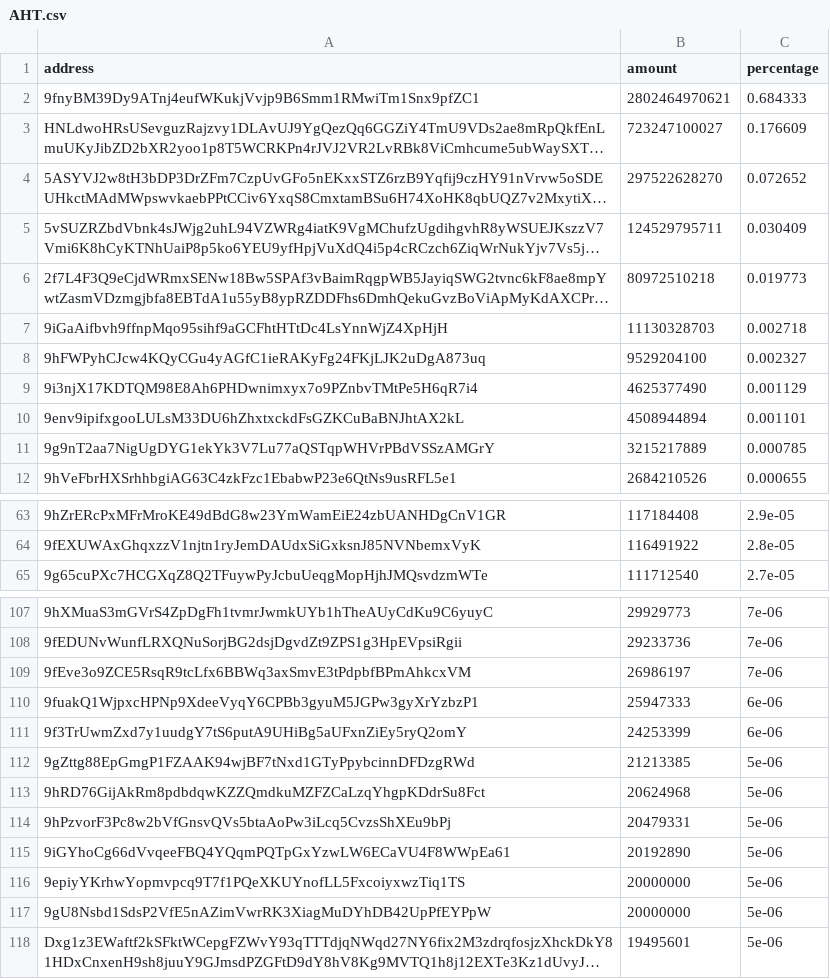
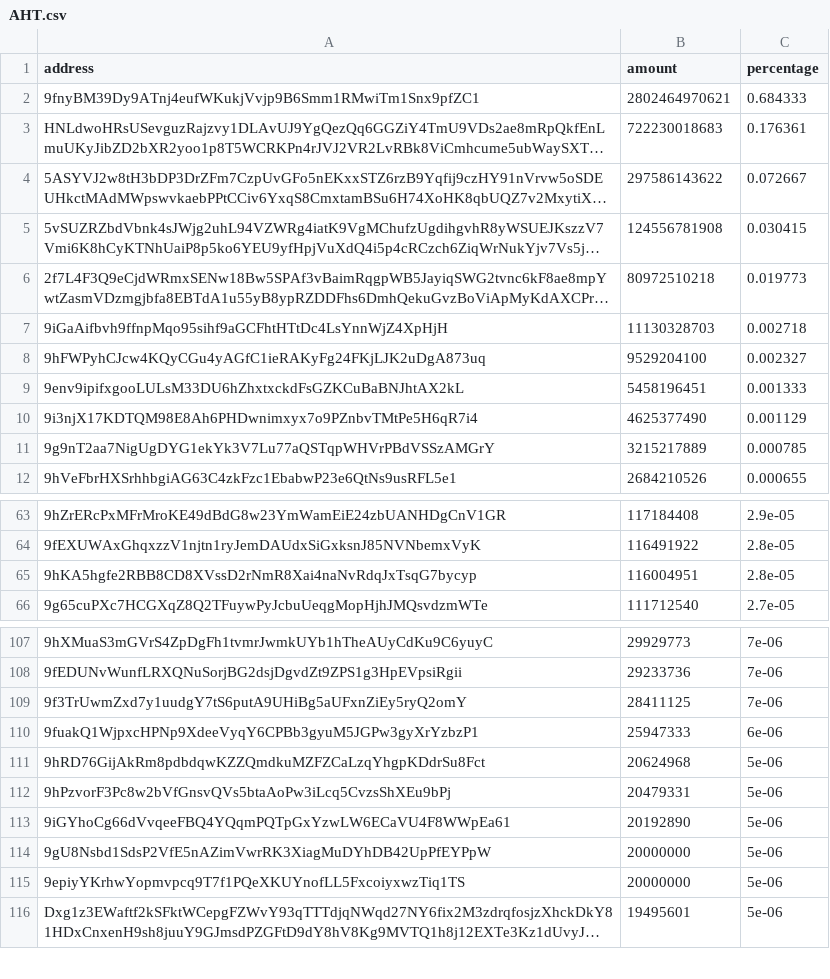
Before and after one commit to babygrenade/ergo-tokenautics, a CSV file: data/AHT.csv, drawn as a sheet; only a part is shown, gaps mark what is left out; long unchanged cells end in …; removed rows and columns are numbered as before the commit, all else as after; the diff covers the shown part only; the diff names each change by its address in the sheet, - before the commit and + after, or states it on an @@ line.

```diff
--- a/data/AHT.csv
+++ b/data/AHT.csv
-B3 (amount): 723247100027
+B3 (amount): 722230018683
-C3 (percentage): 0.176609
+C3 (percentage): 0.176361
-B4 (amount): 297522628270
+B4 (amount): 297586143622
-C4 (percentage): 0.072652
+C4 (percentage): 0.072667
-B5 (amount): 124529795711
+B5 (amount): 124556781908
-C5 (percentage): 0.030409
+C5 (percentage): 0.030415
+row 9: 9env9ipifxgooLULsM33DU6hZhxtxckdFsGZKCuBaBNJhtAX2kL | 5458196451 | 0.001333
-row 10: 9env9ipifxgooLULsM33DU6hZhxtxckdFsGZKCuBaBNJhtAX2kL | 4508944894 | 0.001101
+row 65: 9hKA5hgfe2RBB8CD8XVssD2rNmR8Xai4naNvRdqJxTsqG7bycyp | 116004951 | 2.8e-05
-row 109: 9fEve3o9ZCE5RsqR9tcLfx6BBWq3axSmvE3tPdpbfBPmAhkcxVM | 26986197 | 7e-06
+row 109: 9f3TrUwmZxd7y1uudgY7tS6putA9UHiBg5aUFxnZiEy5ryQ2omY | 28411125 | 7e-06
-row 111: 9f3TrUwmZxd7y1uudgY7tS6putA9UHiBg5aUFxnZiEy5ryQ2omY | 24253399 | 6e-06
-row 112: 9gZttg88EpGmgP1FZAAK94wjBF7tNxd1GTyPpybcinnDFDzgRWd | 21213385 | 5e-06
@@ row 117 moved to row 114: 9gU8Nsbd1SdsP2VfE5nAZimVwrRK3XiagMuDYhDB… @@
```
Also changed, not shown: 2 removed rows and 4 moved rows elsewhere in this file, data/EGIO.csv, data/Ergold.csv, 13 other files.
